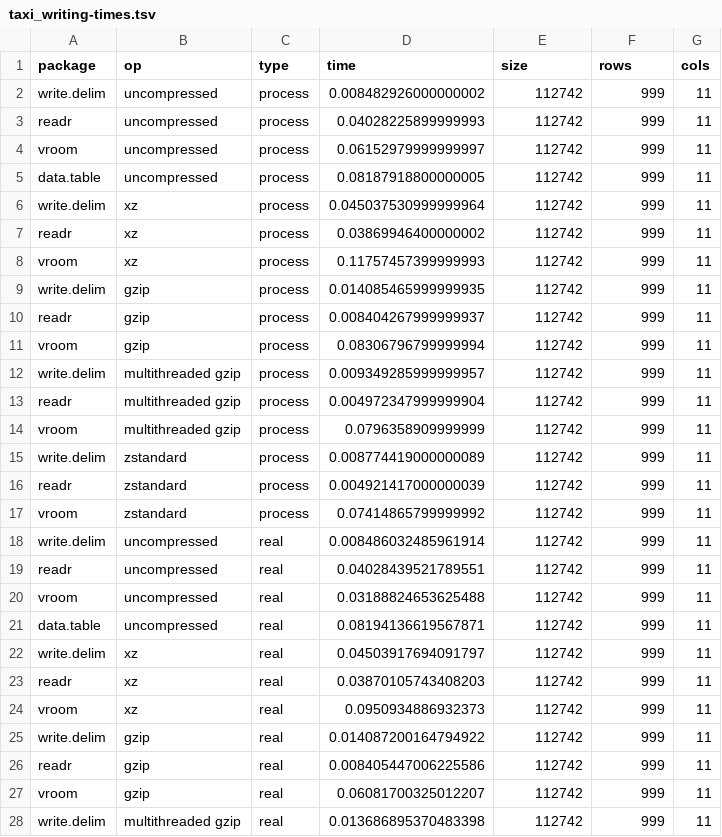
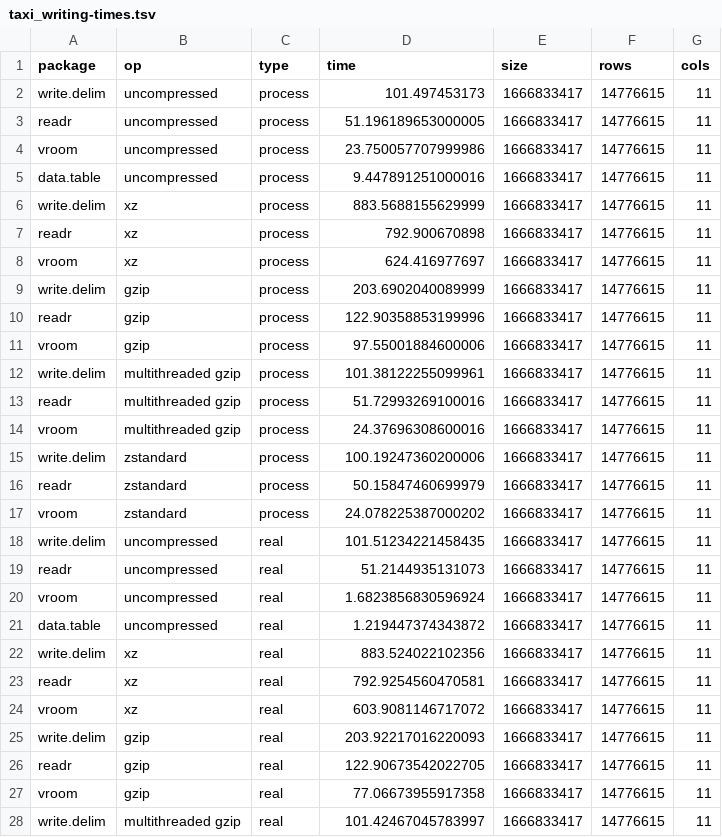
Before and after one commit to tidyverse/vroom, a TSV file: inst/bench/taxi_writing-times.tsv, drawn as a sheet; only a part is shown; the diff covers the shown part only.

```diff
--- a/inst/bench/taxi_writing-times.tsv
+++ b/inst/bench/taxi_writing-times.tsv
@@ -1,28 +1,28 @@
 package	op	type	time	size	rows	cols
-write.delim	uncompressed	process	0.008482926000000002	112742	999	11
-readr	uncompressed	process	0.04028225899999993	112742	999	11
-vroom	uncompressed	process	0.06152979999999997	112742	999	11
-data.table	uncompressed	process	0.08187918800000005	112742	999	11
-write.delim	xz	process	0.045037530999999964	112742	999	11
-readr	xz	process	0.03869946400000002	112742	999	11
-vroom	xz	process	0.11757457399999993	112742	999	11
-write.delim	gzip	process	0.014085465999999935	112742	999	11
-readr	gzip	process	0.008404267999999937	112742	999	11
-vroom	gzip	process	0.08306796799999994	112742	999	11
-write.delim	multithreaded gzip	process	0.009349285999999957	112742	999	11
-readr	multithreaded gzip	process	0.004972347999999904	112742	999	11
-vroom	multithreaded gzip	process	0.0796358909999999	112742	999	11
-write.delim	zstandard	process	0.008774419000000089	112742	999	11
-readr	zstandard	process	0.004921417000000039	112742	999	11
-vroom	zstandard	process	0.07414865799999992	112742	999	11
-write.delim	uncompressed	real	0.008486032485961914	112742	999	11
-readr	uncompressed	real	0.04028439521789551	112742	999	11
-vroom	uncompressed	real	0.03188824653625488	112742	999	11
-data.table	uncompressed	real	0.08194136619567871	112742	999	11
-write.delim	xz	real	0.04503917694091797	112742	999	11
-readr	xz	real	0.03870105743408203	112742	999	11
-vroom	xz	real	0.0950934886932373	112742	999	11
-write.delim	gzip	real	0.014087200164794922	112742	999	11
-readr	gzip	real	0.008405447006225586	112742	999	11
-vroom	gzip	real	0.06081700325012207	112742	999	11
-write.delim	multithreaded gzip	real	0.013686895370483398	112742	999	11
+write.delim	uncompressed	process	101.497453173	1666833417	14776615	11
+readr	uncompressed	process	51.196189653000005	1666833417	14776615	11
+vroom	uncompressed	process	23.750057707999986	1666833417	14776615	11
+data.table	uncompressed	process	9.447891251000016	1666833417	14776615	11
+write.delim	xz	process	883.5688155629999	1666833417	14776615	11
+readr	xz	process	792.900670898	1666833417	14776615	11
+vroom	xz	process	624.416977697	1666833417	14776615	11
+write.delim	gzip	process	203.6902040089999	1666833417	14776615	11
+readr	gzip	process	122.90358853199996	1666833417	14776615	11
+vroom	gzip	process	97.55001884600006	1666833417	14776615	11
+write.delim	multithreaded gzip	process	101.38122255099961	1666833417	14776615	11
+readr	multithreaded gzip	process	51.72993269100016	1666833417	14776615	11
+vroom	multithreaded gzip	process	24.37696308600016	1666833417	14776615	11
+write.delim	zstandard	process	100.19247360200006	1666833417	14776615	11
+readr	zstandard	process	50.15847460699979	1666833417	14776615	11
+vroom	zstandard	process	24.078225387000202	1666833417	14776615	11
+write.delim	uncompressed	real	101.51234221458435	1666833417	14776615	11
+readr	uncompressed	real	51.2144935131073	1666833417	14776615	11
+vroom	uncompressed	real	1.6823856830596924	1666833417	14776615	11
+data.table	uncompressed	real	1.219447374343872	1666833417	14776615	11
+write.delim	xz	real	883.524022102356	1666833417	14776615	11
+readr	xz	real	792.9254560470581	1666833417	14776615	11
+vroom	xz	real	603.9081146717072	1666833417	14776615	11
+write.delim	gzip	real	203.92217016220093	1666833417	14776615	11
+readr	gzip	real	122.90673542022705	1666833417	14776615	11
+vroom	gzip	real	77.06673955917358	1666833417	14776615	11
+write.delim	multithreaded gzip	real	101.42467045783997	1666833417	14776615	11
```
Also changed, not shown: 15 edited cells elsewhere in this file, inst/bench/all_character-times.tsv, inst/bench/all_numeric-times.tsv, 4 other files.
